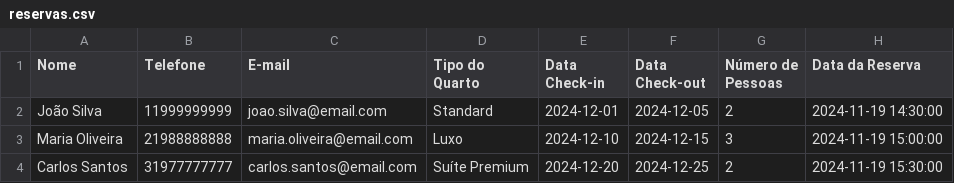
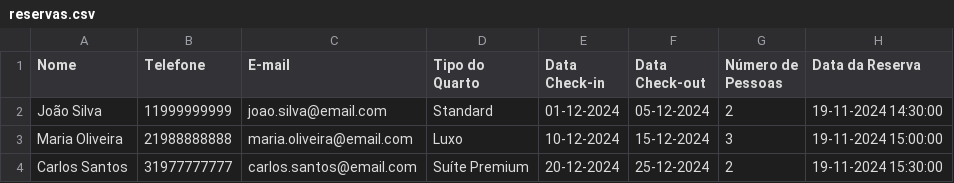
Before and after one commit to Maycon-Fidelis/chatbot_pousada, a CSV file: reservas.csv, drawn as a sheet.

Commit message:
Ajustando o padrão da data para o brasileiro

```diff
--- a/reservas.csv
+++ b/reservas.csv
@@ -1,4 +1,4 @@
 Nome,Telefone,E-mail,Tipo do Quarto,Data Check-in,Data Check-out,Número de Pessoas,Data da Reserva
-João Silva,11999999999,joao.silva@email.com,Standard,2024-12-01,2024-12-05,2,2024-11-19 14:30:00
-Maria Oliveira,21988888888,maria.oliveira@email.com,Luxo,2024-12-10,2024-12-15,3,2024-11-19 15:00:00
-Carlos Santos,31977777777,carlos.santos@email.com,Suíte Premium,2024-12-20,2024-12-25,2,2024-11-19 15:30:00
+João Silva,11999999999,joao.silva@email.com,Standard,01-12-2024,05-12-2024,2,19-11-2024 14:30:00
+Maria Oliveira,21988888888,maria.oliveira@email.com,Luxo,10-12-2024,15-12-2024,3,19-11-2024 15:00:00
+Carlos Santos,31977777777,carlos.santos@email.com,Suíte Premium,20-12-2024,25-12-2024,2,19-11-2024 15:30:00
```
Also changed, not shown: 3 other files.
